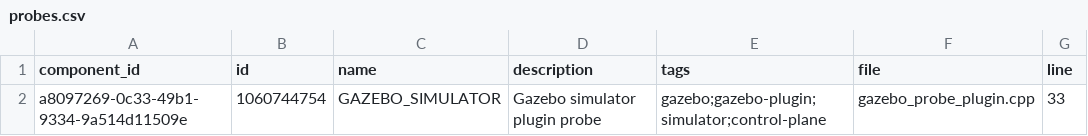
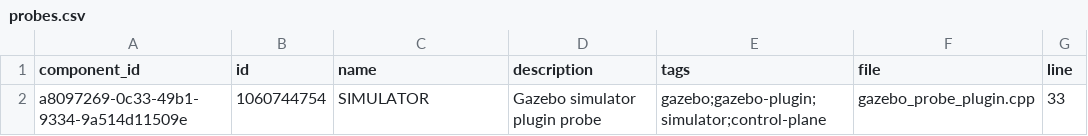
Before and after one commit to auxoncorp/PX4-SITL_gazebo, a CSV file: gazebo-component/probes.csv, drawn as a sheet.

```diff
--- a/gazebo-component/probes.csv
+++ b/gazebo-component/probes.csv
@@ -1,2 +1,2 @@
 component_id,id,name,description,tags,file,line
-a8097269-0c33-49b1-9334-9a514d11509e,1060744754,GAZEBO_SIMULATOR,Gazebo simulator plugin probe,gazebo;gazebo-plugin;simulator;control-plane,gazebo_probe_plugin.cpp,33
+a8097269-0c33-49b1-9334-9a514d11509e,1060744754,SIMULATOR,Gazebo simulator plugin probe,gazebo;gazebo-plugin;simulator;control-plane,gazebo_probe_plugin.cpp,33
```
Also changed, not shown: 4 other files.
